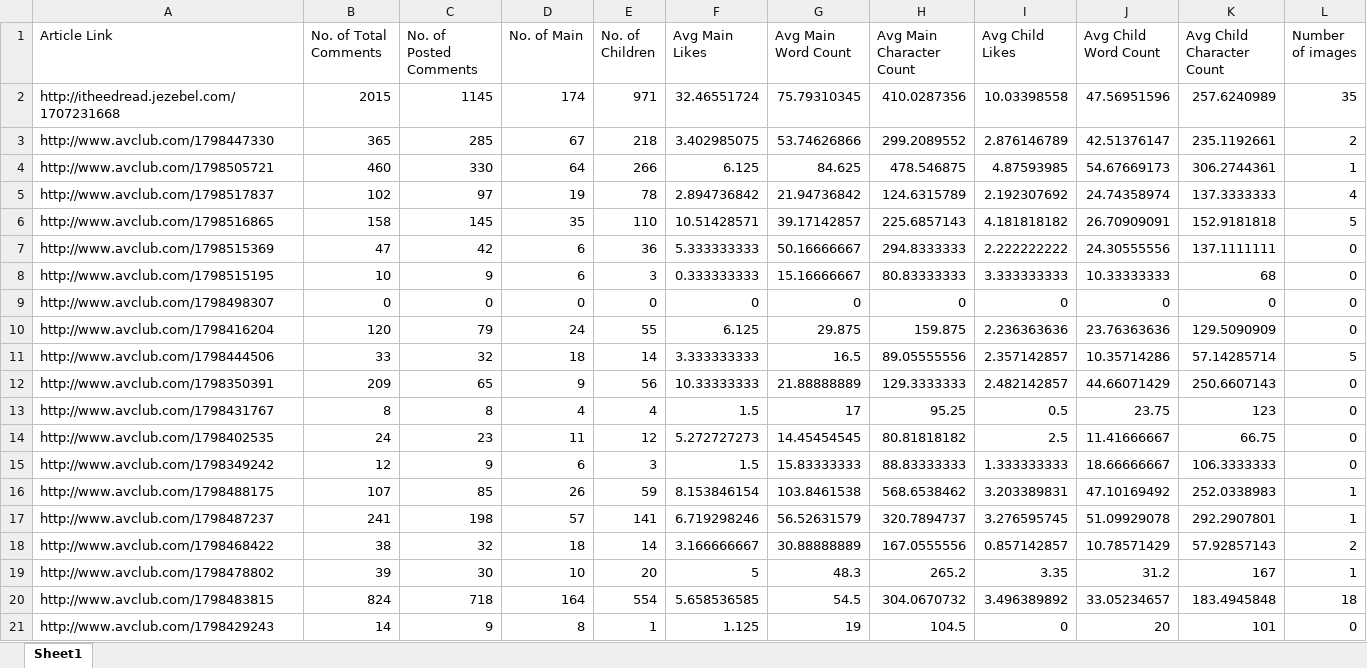
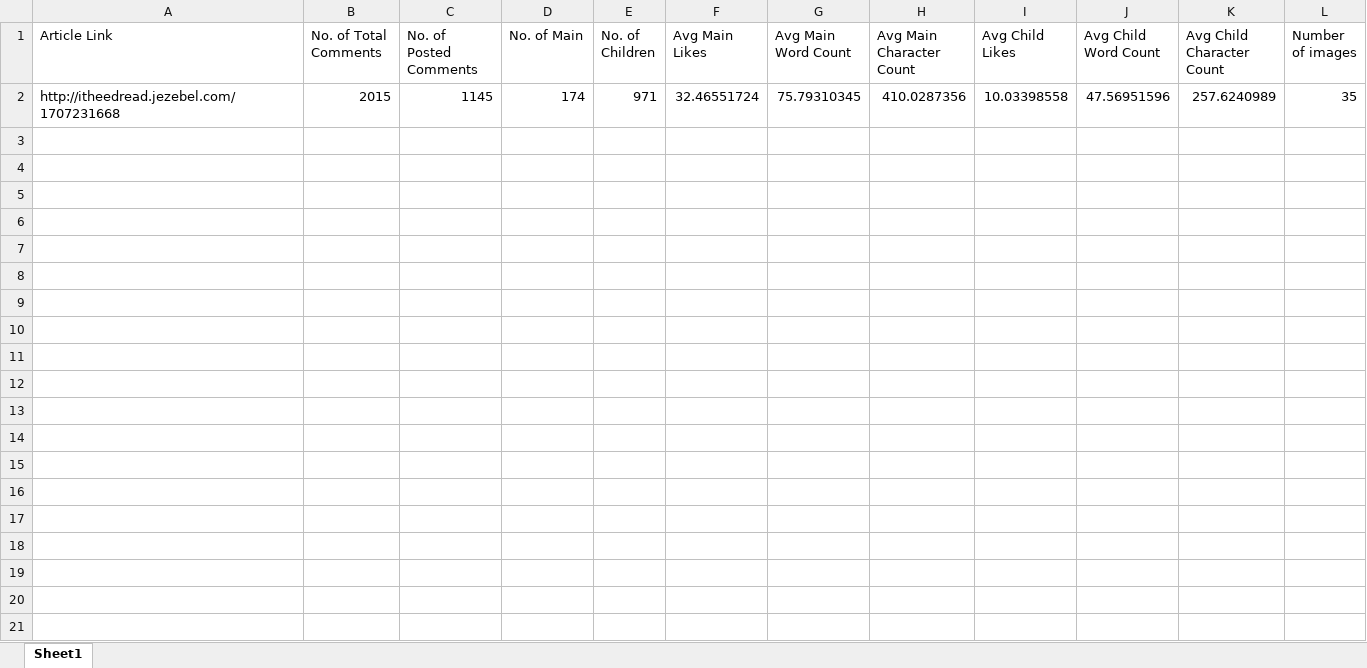
Before and after one commit to filipfabiszak/Comment-Sentiment-Analysis, an Excel workbook: KinjaData.xlsx, sheet Sheet1, drawn as a sheet; only a part is shown; values as stored, in another font and other column widths than the file's, no borders; the diff covers the shown part only; the diff names each change by its address in the sheet, - before the commit and + after, or states it on an @@ line.

```diff
--- a/KinjaData.xlsx (sheet Sheet1)
+++ b/KinjaData.xlsx (sheet Sheet1)
-row 3: http://www.avclub.com/1798447330 | 365 | 285 | 67 | 218 | 3.402985075 | 53.74626866 | 299.2089552 | 2.876146789 | 42.51376147 | 235.1192661 | 2
-row 4: http://www.avclub.com/1798505721 | 460 | 330 | 64 | 266 | 6.125 | 84.625 | 478.546875 | 4.87593985 | 54.67669173 | 306.2744361 | 1
-row 5: http://www.avclub.com/1798517837 | 102 | 97 | 19 | 78 | 2.894736842 | 21.94736842 | 124.6315789 | 2.192307692 | 24.74358974 | 137.3333333 | 4
-row 6: http://www.avclub.com/1798516865 | 158 | 145 | 35 | 110 | 10.51428571 | 39.17142857 | 225.6857143 | 4.181818182 | 26.70909091 | 152.9181818 | 5
-row 7: http://www.avclub.com/1798515369 | 47 | 42 | 6 | 36 | 5.333333333 | 50.16666667 | 294.8333333 | 2.222222222 | 24.30555556 | 137.1111111 | 0
-row 8: http://www.avclub.com/1798515195 | 10 | 9 | 6 | 3 | 0.333333333 | 15.16666667 | 80.83333333 | 3.333333333 | 10.33333333 | 68 | 0
-row 9: http://www.avclub.com/1798498307 | 0 | 0 | 0 | 0 | 0 | 0 | 0 | 0 | 0 | 0 | 0
-row 10: http://www.avclub.com/1798416204 | 120 | 79 | 24 | 55 | 6.125 | 29.875 | 159.875 | 2.236363636 | 23.76363636 | 129.5090909 | 0
-row 11: http://www.avclub.com/1798444506 | 33 | 32 | 18 | 14 | 3.333333333 | 16.5 | 89.05555556 | 2.357142857 | 10.35714286 | 57.14285714 | 5
-row 12: http://www.avclub.com/1798350391 | 209 | 65 | 9 | 56 | 10.33333333 | 21.88888889 | 129.3333333 | 2.482142857 | 44.66071429 | 250.6607143 | 0
-row 13: http://www.avclub.com/1798431767 | 8 | 8 | 4 | 4 | 1.5 | 17 | 95.25 | 0.5 | 23.75 | 123 | 0
-row 14: http://www.avclub.com/1798402535 | 24 | 23 | 11 | 12 | 5.272727273 | 14.45454545 | 80.81818182 | 2.5 | 11.41666667 | 66.75 | 0
-row 15: http://www.avclub.com/1798349242 | 12 | 9 | 6 | 3 | 1.5 | 15.83333333 | 88.83333333 | 1.333333333 | 18.66666667 | 106.3333333 | 0
-row 16: http://www.avclub.com/1798488175 | 107 | 85 | 26 | 59 | 8.153846154 | 103.8461538 | 568.6538462 | 3.203389831 | 47.10169492 | 252.0338983 | 1
-row 17: http://www.avclub.com/1798487237 | 241 | 198 | 57 | 141 | 6.719298246 | 56.52631579 | 320.7894737 | 3.276595745 | 51.09929078 | 292.2907801 | 1
-row 18: http://www.avclub.com/1798468422 | 38 | 32 | 18 | 14 | 3.166666667 | 30.88888889 | 167.0555556 | 0.857142857 | 10.78571429 | 57.92857143 | 2
-row 19: http://www.avclub.com/1798478802 | 39 | 30 | 10 | 20 | 5 | 48.3 | 265.2 | 3.35 | 31.2 | 167 | 1
-row 20: http://www.avclub.com/1798483815 | 824 | 718 | 164 | 554 | 5.658536585 | 54.5 | 304.0670732 | 3.496389892 | 33.05234657 | 183.4945848 | 18
-row 21: http://www.avclub.com/1798429243 | 14 | 9 | 8 | 1 | 1.125 | 19 | 104.5 | 0 | 20 | 101 | 0
```
Also changed, not shown: 3 removed rows elsewhere in this sheet, KinjaArticles.xlsx, KinjaComments.xlsx, 4 other files.
